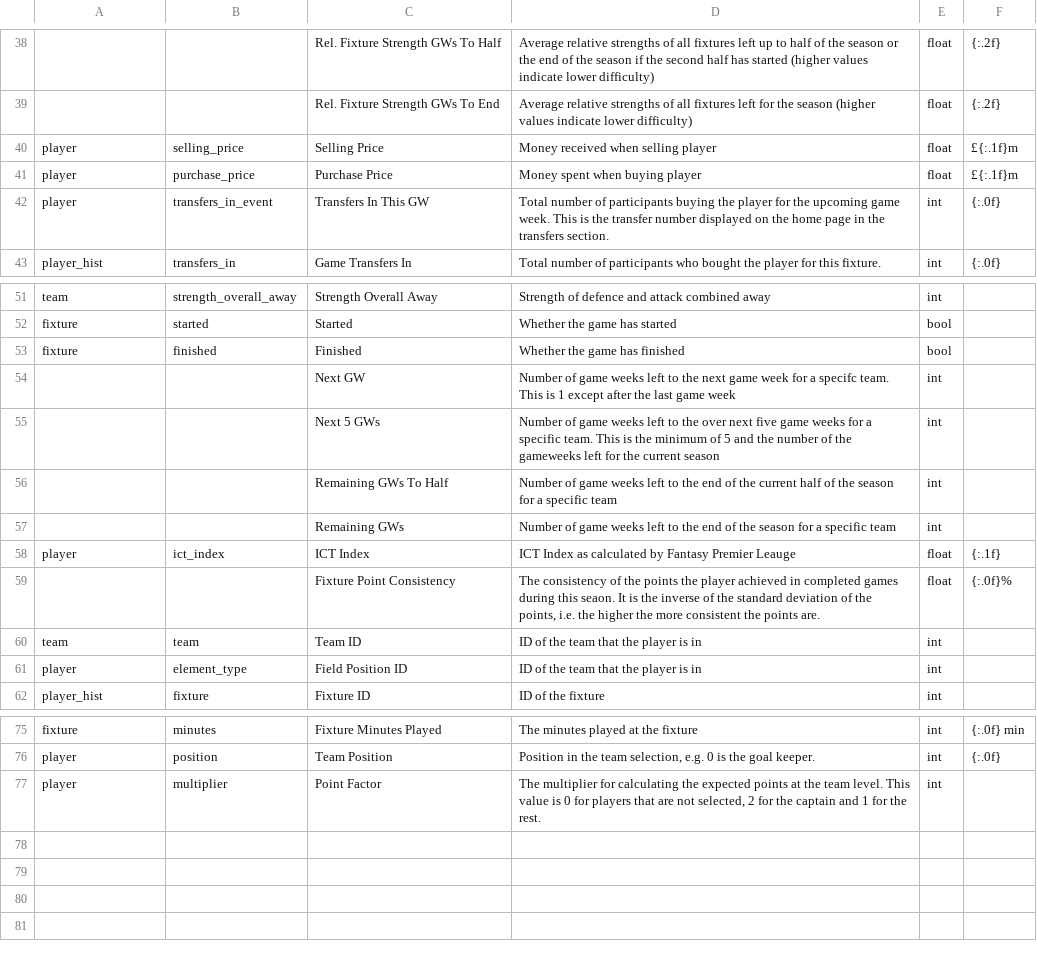
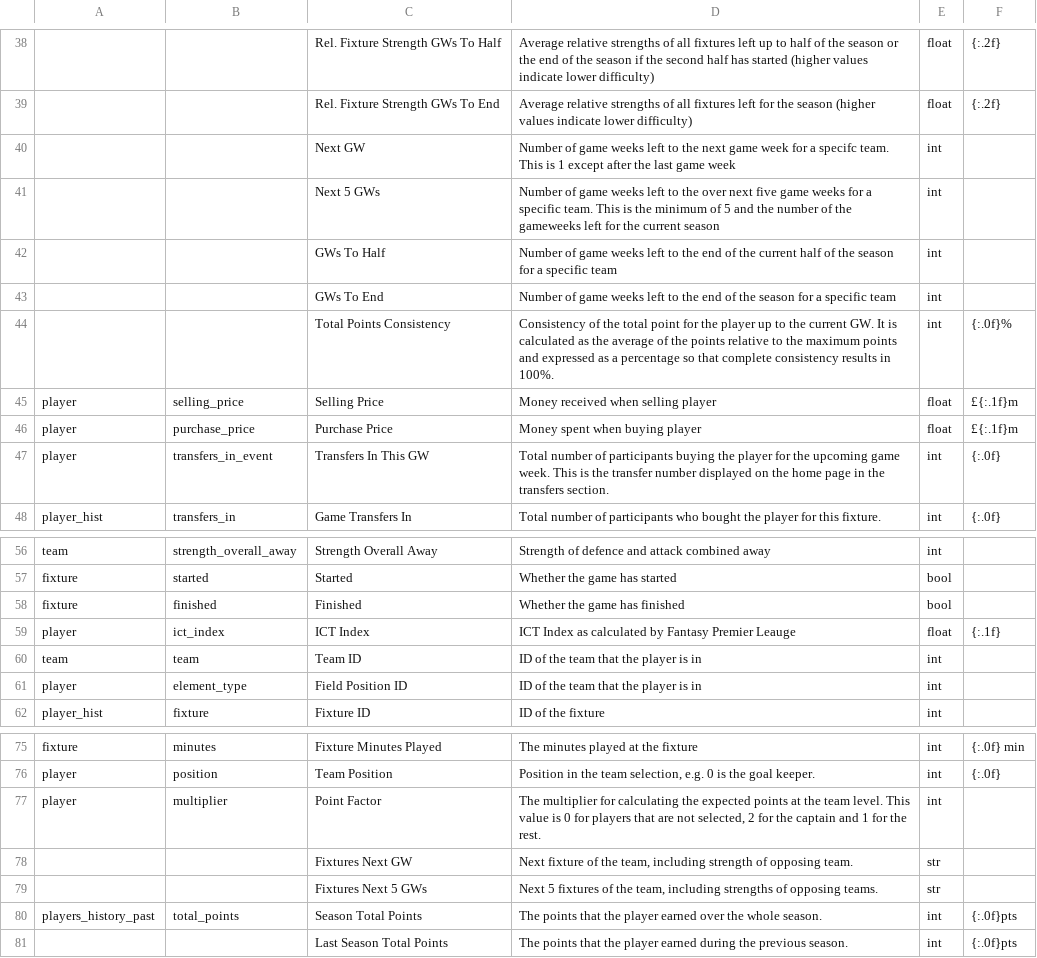
Before and after one commit to 177arc/fpl-advisor, a CSV file: data_dictionary.csv, drawn as a sheet; only a part is shown, gaps mark what is left out; removed rows and columns are numbered as before the commit, all else as after; the diff names each change by its address in the sheet, - before the commit and + after, or states it on an @@ line.

Commit message:
Fixes #1: Added back testing. Also improved method of adjusting the expected points based on the points that team have actually earned.

```diff
--- a/data_dictionary.csv
+++ b/data_dictionary.csv
@@ row 54 moved to row 40: Next GW @@
@@ row 55 moved to row 41: Next 5 GWs @@
+row 42:  |  | GWs To Half | Number of game weeks left to the end of the current half of the season for a specific team | int
+row 43:  |  | GWs To End | Number of game weeks left to the end of the season for a specific team | int
+row 44:  |  | Total Points Consistency | Consistency of the total point for the player up to the current GW. It is calculated as the average of the points relative to the maximum points and expressed as a percentage so that complete consistency results in 100%. | int | {:.0f}%
-row 56:  |  | Remaining GWs To Half | Number of game weeks left to the end of the current half of the season for a specific team | int
-row 57:  |  | Remaining GWs | Number of game weeks left to the end of the season for a specific team | int
-row 59:  |  | Fixture Point Consistency | The consistency of the points the player achieved in completed games during this seaon. It is the inverse of the standard deviation of the points, i.e. the higher the more consistent the points are. | float | {:.0f}%
+row 78:  |  | Fixtures Next GW | Next fixture of the team, including strength of opposing team. | str
+row 79:  |  | Fixtures Next 5 GWs | Next 5 fixtures of the team, including strengths of opposing teams. | str
+row 80: players_history_past | total_points | Season Total Points | The points that the player earned over the whole season. | int | {:.0f}pts
+row 81:  |  | Last Season Total Points | The points that the player earned during the previous season. | int | {:.0f}pts
```
Also changed, not shown: 5 other files.
